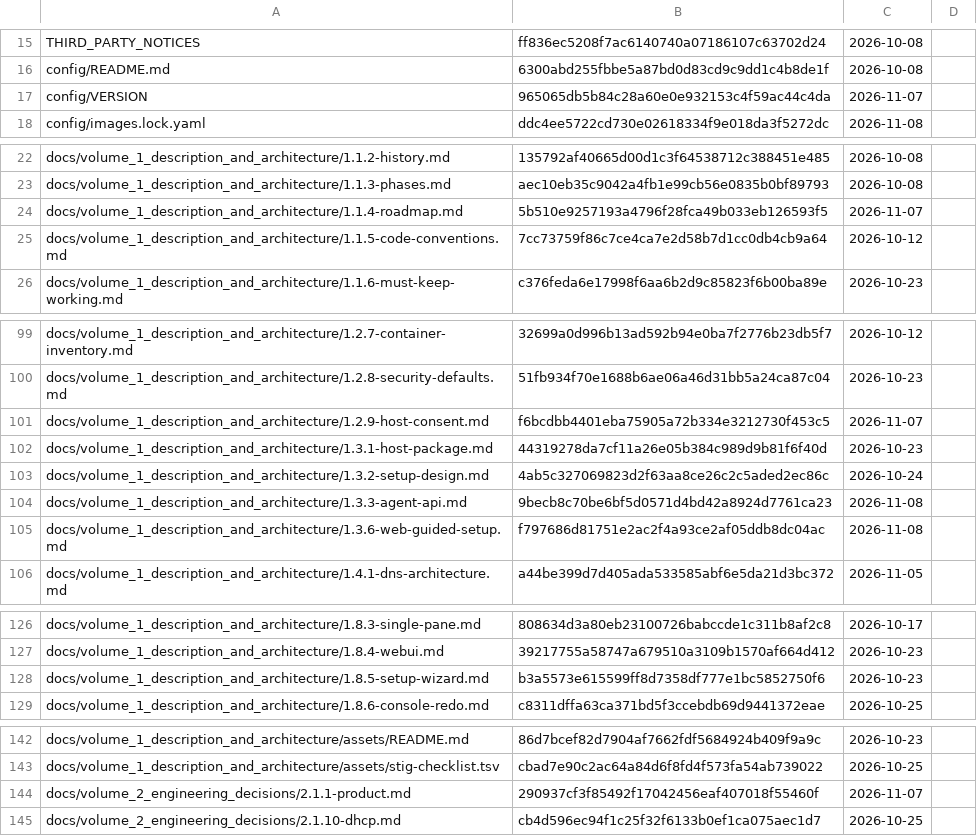
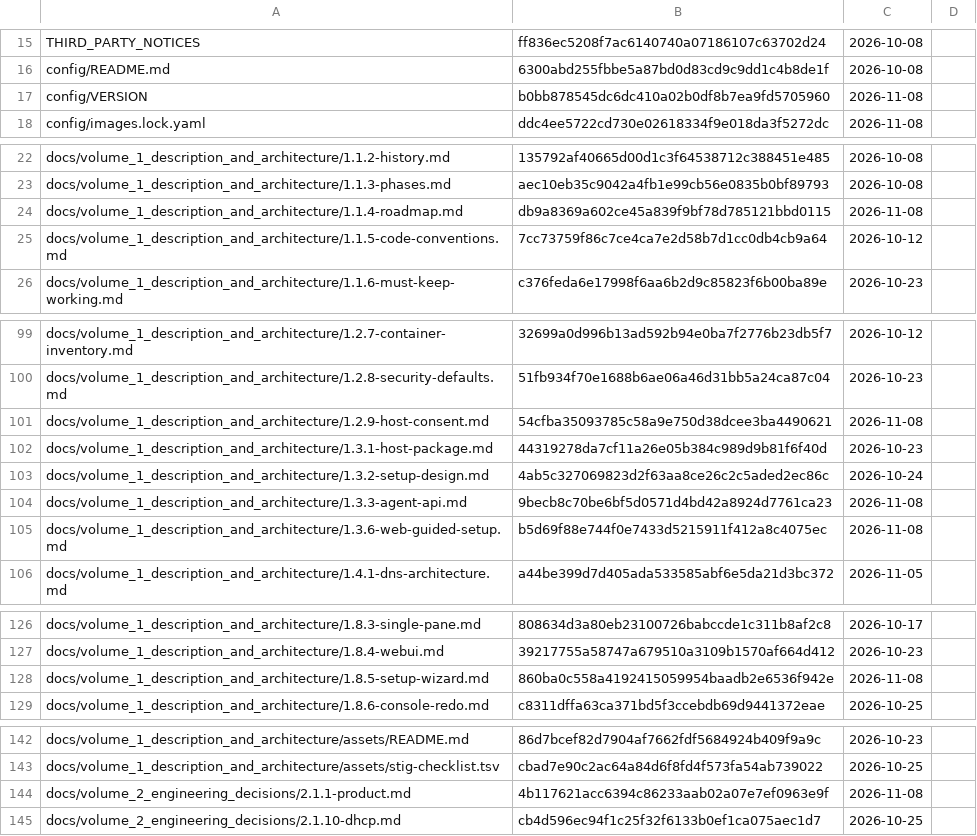
Before and after one commit to archdukejim/fabric-ctl, a TSV file: docs/volume_2_engineering_decisions/assets/review-ledger.tsv, drawn as a sheet; only a part is shown, gaps mark what is left out; the diff covers the shown part only.

```diff
--- a/docs/volume_2_engineering_decisions/assets/review-ledger.tsv
+++ b/docs/volume_2_engineering_decisions/assets/review-ledger.tsv
@@ -16,3 +16,3 @@ THIRD_PARTY_NOTICES	ff836ec5208f7ac6140740a07186107c63702d24	2026-10-08
 config/README.md	6300abd255fbbe5a87bd0d83cd9c9dd1c4b8de1f	2026-10-08	
-config/VERSION	965065db5b84c28a60e0e932153c4f59ac44c4da	2026-11-07	
+config/VERSION	b0bb878545dc6dc410a02b0df8b7ea9fd5705960	2026-11-08	
 config/images.lock.yaml	ddc4ee5722cd730e02618334f9e018da3f5272dc	2026-11-08	
@@ -23,3 +23,3 @@ docs/volume_1_description_and_architecture/1.1.2-history.md	135792af40665d00d1c3
 docs/volume_1_description_and_architecture/1.1.3-phases.md	aec10eb35c9042a4fb1e99cb56e0835b0bf89793	2026-10-08	
-docs/volume_1_description_and_architecture/1.1.4-roadmap.md	5b510e9257193a4796f28fca49b033eb126593f5	2026-11-07	
+docs/volume_1_description_and_architecture/1.1.4-roadmap.md	db9a8369a602ce45a839f9bf78d785121bbd0115	2026-11-08	
 docs/volume_1_description_and_architecture/1.1.5-code-conventions.md	7cc73759f86c7ce4ca7e2d58b7d1cc0db4cb9a64	2026-10-12	
@@ -100,3 +100,3 @@ docs/volume_1_description_and_architecture/1.2.7-container-inventory.md	32699a0d
 docs/volume_1_description_and_architecture/1.2.8-security-defaults.md	51fb934f70e1688b6ae06a46d31bb5a24ca87c04	2026-10-23	
-docs/volume_1_description_and_architecture/1.2.9-host-consent.md	f6bcdbb4401eba75905a72b334e3212730f453c5	2026-11-07	
+docs/volume_1_description_and_architecture/1.2.9-host-consent.md	54cfba35093785c58a9e750d38dcee3ba4490621	2026-11-08	
 docs/volume_1_description_and_architecture/1.3.1-host-package.md	44319278da7cf11a26e05b384c989d9b81f6f40d	2026-10-23	
@@ -104,3 +104,3 @@ docs/volume_1_description_and_architecture/1.3.2-setup-design.md	4ab5c327069823d
 docs/volume_1_description_and_architecture/1.3.3-agent-api.md	9becb8c70be6bf5d0571d4bd42a8924d7761ca23	2026-11-08	
-docs/volume_1_description_and_architecture/1.3.6-web-guided-setup.md	f797686d81751e2ac2f4a93ce2af05ddb8dc04ac	2026-11-08	
+docs/volume_1_description_and_architecture/1.3.6-web-guided-setup.md	b5d69f88e744f0e7433d5215911f412a8c4075ec	2026-11-08	
 docs/volume_1_description_and_architecture/1.4.1-dns-architecture.md	a44be399d7d405ada533585abf6e5da21d3bc372	2026-11-05	
@@ -127,3 +127,3 @@ docs/volume_1_description_and_architecture/1.8.3-single-pane.md	808634d3a80eb231
 docs/volume_1_description_and_architecture/1.8.4-webui.md	39217755a58747a679510a3109b1570af664d412	2026-10-23	
-docs/volume_1_description_and_architecture/1.8.5-setup-wizard.md	b3a5573e615599ff8d7358df777e1bc5852750f6	2026-10-23	
+docs/volume_1_description_and_architecture/1.8.5-setup-wizard.md	860ba0c558a4192415059954baadb2e6536f942e	2026-11-08	
 docs/volume_1_description_and_architecture/1.8.6-console-redo.md	c8311dffa63ca371bd5f3ccebdb69d9441372eae	2026-10-25	
@@ -143,3 +143,3 @@ docs/volume_1_description_and_architecture/assets/README.md	86d7bcef82d7904af766
 docs/volume_1_description_and_architecture/assets/stig-checklist.tsv	cbad7e90c2ac64a84d6f8fd4f573fa54ab739022	2026-10-25	
-docs/volume_2_engineering_decisions/2.1.1-product.md	290937cf3f85492f17042456eaf407018f55460f	2026-11-07	
+docs/volume_2_engineering_decisions/2.1.1-product.md	4b117621acc6394c86233aab02a07e7ef0963e9f	2026-11-08	
 docs/volume_2_engineering_decisions/2.1.10-dhcp.md	cb4d596ec94f1c25f32f6133b0ef1ca075aec1d7	2026-10-25	
```
Also changed, not shown: 4 edited cells elsewhere in this file.
